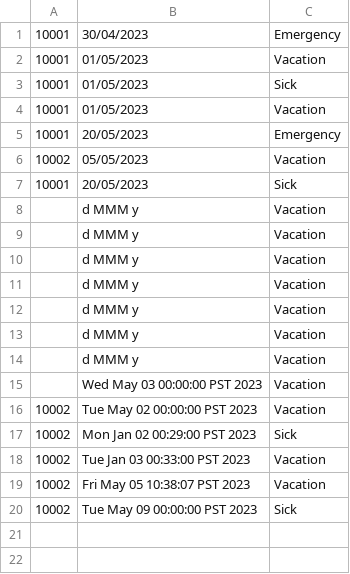
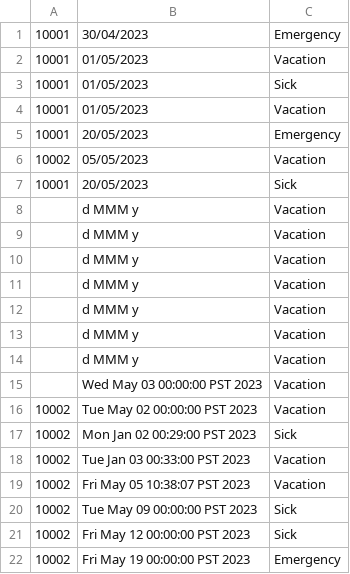
Before and after one commit to dvbondoy/MO-IT101-Group2, a CSV file: leaves.csv, drawn as a sheet.

```diff
--- a/leaves.csv
+++ b/leaves.csv
@@ -20 +20,3 @@
 "10002","Tue May 09 00:00:00 PST 2023","Sick"
+"10002","Fri May 12 00:00:00 PST 2023","Sick"
+"10002","Fri May 19 00:00:00 PST 2023","Emergency"
```
Also changed, not shown: 14 other files.
